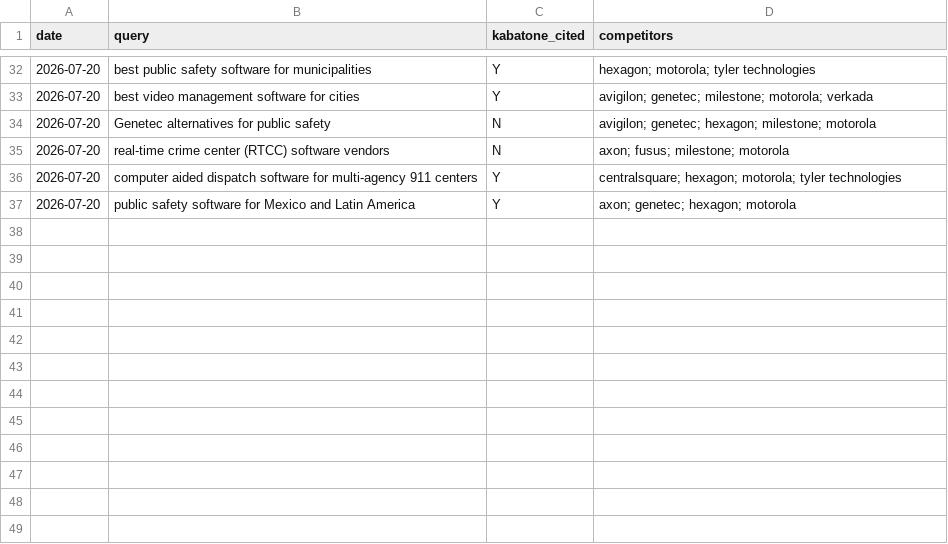
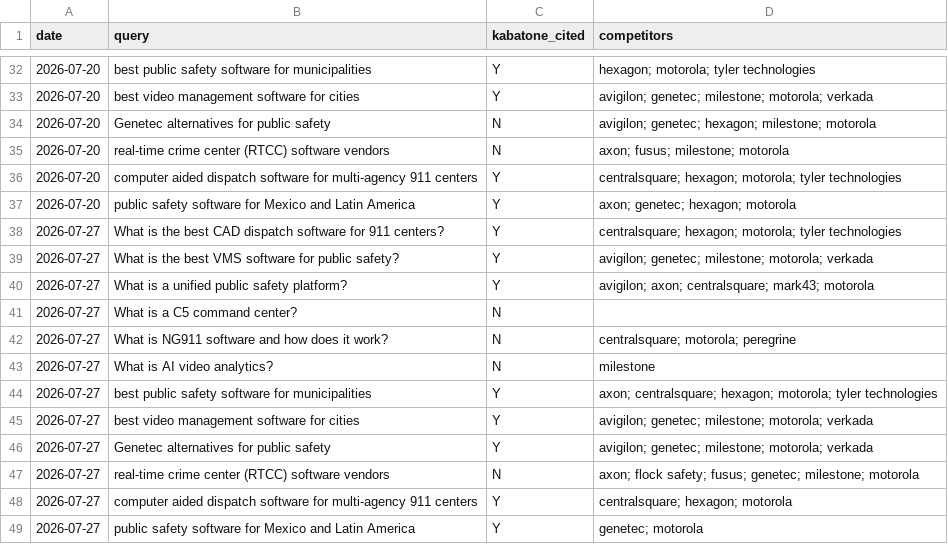
Before and after one commit to TomIdoVR/k1-website-, a CSV file: SEO/geo/geo-history.csv, drawn as a sheet; only a part is shown, gaps mark what is left out.

Commit message:
SEO: weekly GEO citation snapshot 2026-07-27

```diff
--- a/SEO/geo/geo-history.csv
+++ b/SEO/geo/geo-history.csv
@@ -37 +37,13 @@ date,query,kabatone_cited,competitors
 2026-07-20,public safety software for Mexico and Latin America,Y,axon; genetec; hexagon; motorola
+2026-07-27,What is the best CAD dispatch software for 911 centers?,Y,centralsquare; hexagon; motorola; tyler technologies
+2026-07-27,What is the best VMS software for public safety?,Y,avigilon; genetec; milestone; motorola; verkada
+2026-07-27,What is a unified public safety platform?,Y,avigilon; axon; centralsquare; mark43; motorola
+2026-07-27,What is a C5 command center?,N,
+2026-07-27,What is NG911 software and how does it work?,N,centralsquare; motorola; peregrine
+2026-07-27,What is AI video analytics?,N,milestone
+2026-07-27,best public safety software for municipalities,Y,axon; centralsquare; hexagon; motorola; tyler technologies
+2026-07-27,best video management software for cities,Y,avigilon; genetec; milestone; motorola; verkada
+2026-07-27,Genetec alternatives for public safety,Y,avigilon; genetec; milestone; motorola; verkada
+2026-07-27,real-time crime center (RTCC) software vendors,N,axon; flock safety; fusus; genetec; milestone; motorola
+2026-07-27,computer aided dispatch software for multi-agency 911 centers,Y,centralsquare; hexagon; motorola
+2026-07-27,public safety software for Mexico and Latin America,Y,genetec; motorola
```
